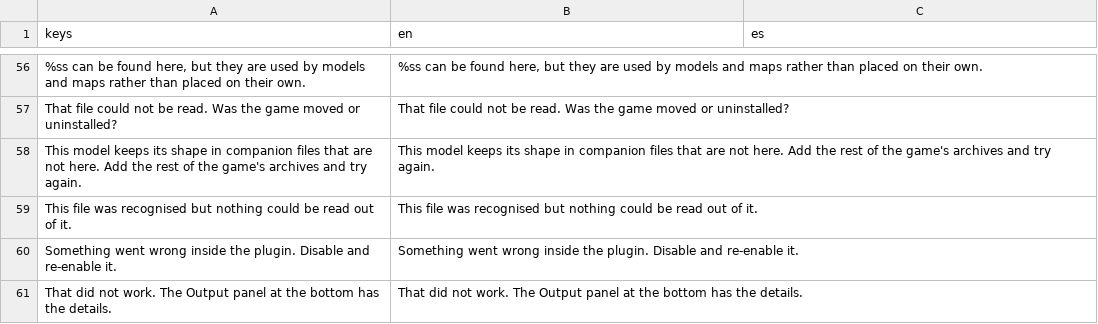
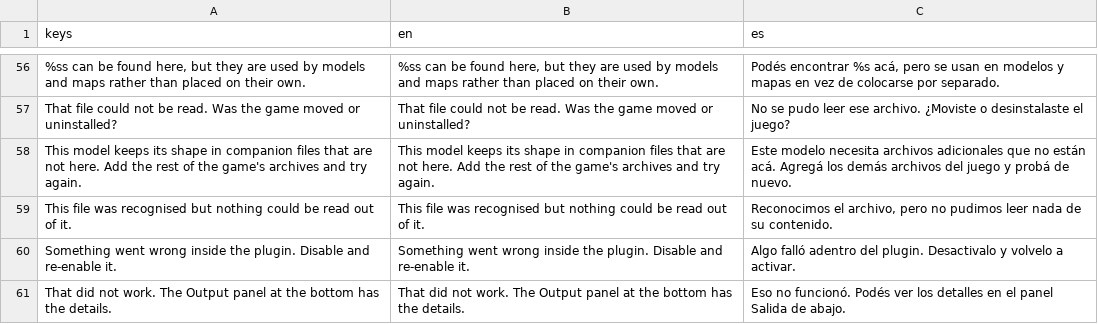
Before and after one commit to 9mirx0r/Quebratsk-Engine, a CSV file: demo/addons/quebratsk_editor/i18n/dock.csv, drawn as a sheet; only a part is shown, gaps mark what is left out; the diff covers the shown part only.

```diff
--- a/demo/addons/quebratsk_editor/i18n/dock.csv
+++ b/demo/addons/quebratsk_editor/i18n/dock.csv
@@ -56,6 +56,6 @@ keys,en,es
-"%ss can be found here, but they are used by models and maps rather than placed on their own.","%ss can be found here, but they are used by models and maps rather than placed on their own.",
-"That file could not be read. Was the game moved or uninstalled?","That file could not be read. Was the game moved or uninstalled?",
-"This model keeps its shape in companion files that are not here. Add the rest of the game's archives and try again.","This model keeps its shape in companion files that are not here. Add the rest of the game's archives and try again.",
-"This file was recognised but nothing could be read out of it.","This file was recognised but nothing could be read out of it.",
-"Something went wrong inside the plugin. Disable and re-enable it.","Something went wrong inside the plugin. Disable and re-enable it.",
-"That did not work. The Output panel at the bottom has the details.","That did not work. The Output panel at the bottom has the details.",
+"%ss can be found here, but they are used by models and maps rather than placed on their own.","%ss can be found here, but they are used by models and maps rather than placed on their own.","Podés encontrar %s acá, pero se usan en modelos y mapas en vez de colocarse por separado."
+"That file could not be read. Was the game moved or uninstalled?","That file could not be read. Was the game moved or uninstalled?","No se pudo leer ese archivo. ¿Moviste o desinstalaste el juego?"
+"This model keeps its shape in companion files that are not here. Add the rest of the game's archives and try again.","This model keeps its shape in companion files that are not here. Add the rest of the game's archives and try again.","Este modelo necesita archivos adicionales que no están acá. Agregá los demás archivos del juego y probá de nuevo."
+"This file was recognised but nothing could be read out of it.","This file was recognised but nothing could be read out of it.","Reconocimos el archivo, pero no pudimos leer nada de su contenido."
+"Something went wrong inside the plugin. Disable and re-enable it.","Something went wrong inside the plugin. Disable and re-enable it.","Algo falló adentro del plugin. Desactivalo y volvelo a activar."
+"That did not work. The Output panel at the bottom has the details.","That did not work. The Output panel at the bottom has the details.","Eso no funcionó. Podés ver los detalles en el panel Salida de abajo."
```
Also changed, not shown: 54 edited cells elsewhere in this file.
